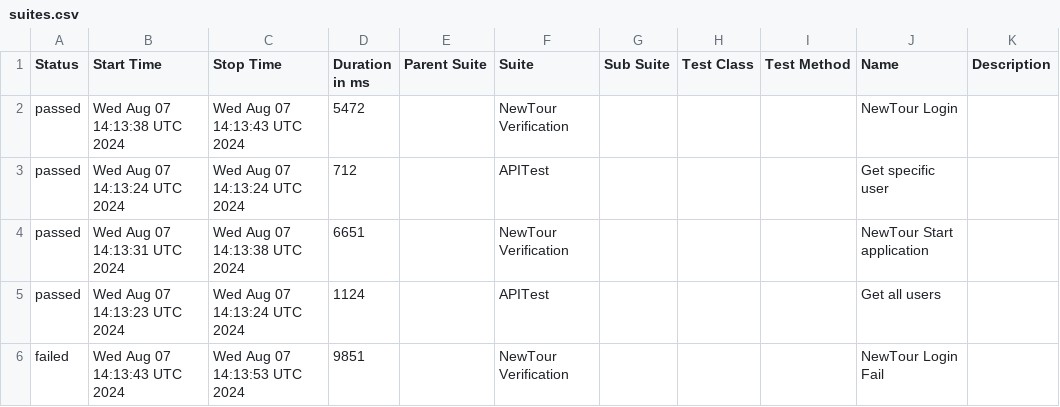
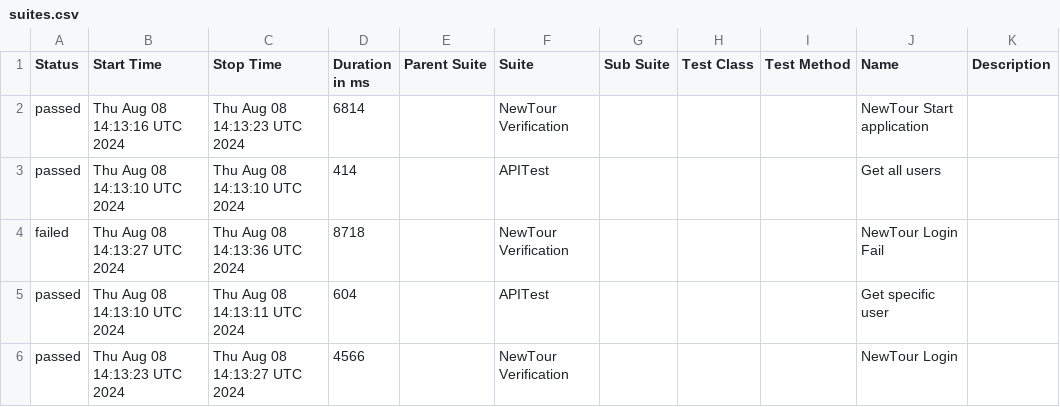
Before and after one commit to Pedrothh/automation-cypress-api-e2e-example, a CSV file: data/suites.csv, drawn as a sheet.

```diff
--- a/data/suites.csv
+++ b/data/suites.csv
@@ -1,6 +1,6 @@
 "Status","Start Time","Stop Time","Duration in ms","Parent Suite","Suite","Sub Suite","Test Class","Test Method","Name","Description"
-"passed","Wed Aug 07 14:13:38 UTC 2024","Wed Aug 07 14:13:43 UTC 2024","5472","","NewTour Verification","","","","NewTour Login",""
-"passed","Wed Aug 07 14:13:24 UTC 2024","Wed Aug 07 14:13:24 UTC 2024","712","","APITest","","","","Get specific user",""
-"passed","Wed Aug 07 14:13:31 UTC 2024","Wed Aug 07 14:13:38 UTC 2024","6651","","NewTour Verification","","","","NewTour Start application",""
-"passed","Wed Aug 07 14:13:23 UTC 2024","Wed Aug 07 14:13:24 UTC 2024","1124","","APITest","","","","Get all users",""
-"failed","Wed Aug 07 14:13:43 UTC 2024","Wed Aug 07 14:13:53 UTC 2024","9851","","NewTour Verification","","","","NewTour Login Fail",""
+"passed","Thu Aug 08 14:13:16 UTC 2024","Thu Aug 08 14:13:23 UTC 2024","6814","","NewTour Verification","","","","NewTour Start application",""
+"passed","Thu Aug 08 14:13:10 UTC 2024","Thu Aug 08 14:13:10 UTC 2024","414","","APITest","","","","Get all users",""
+"failed","Thu Aug 08 14:13:27 UTC 2024","Thu Aug 08 14:13:36 UTC 2024","8718","","NewTour Verification","","","","NewTour Login Fail",""
+"passed","Thu Aug 08 14:13:10 UTC 2024","Thu Aug 08 14:13:11 UTC 2024","604","","APITest","","","","Get specific user",""
+"passed","Thu Aug 08 14:13:23 UTC 2024","Thu Aug 08 14:13:27 UTC 2024","4566","","NewTour Verification","","","","NewTour Login",""
```
Also changed, not shown: 26 other files.
